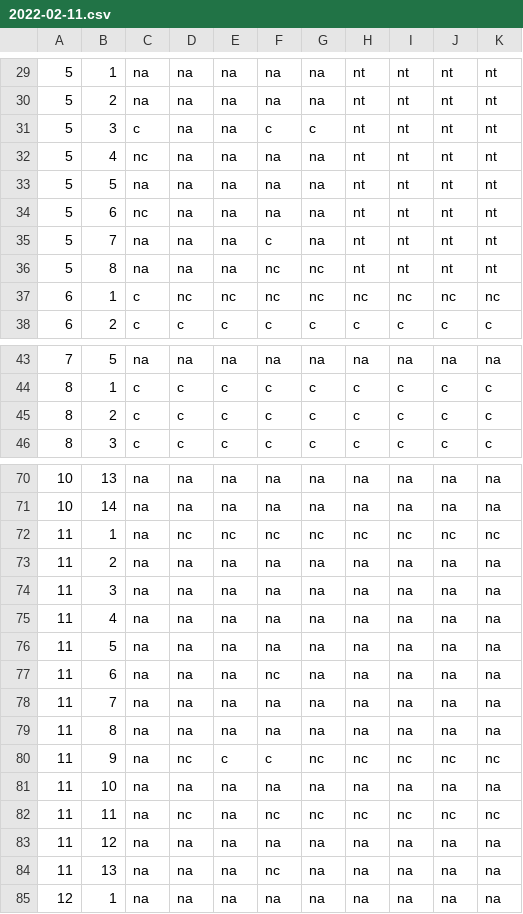
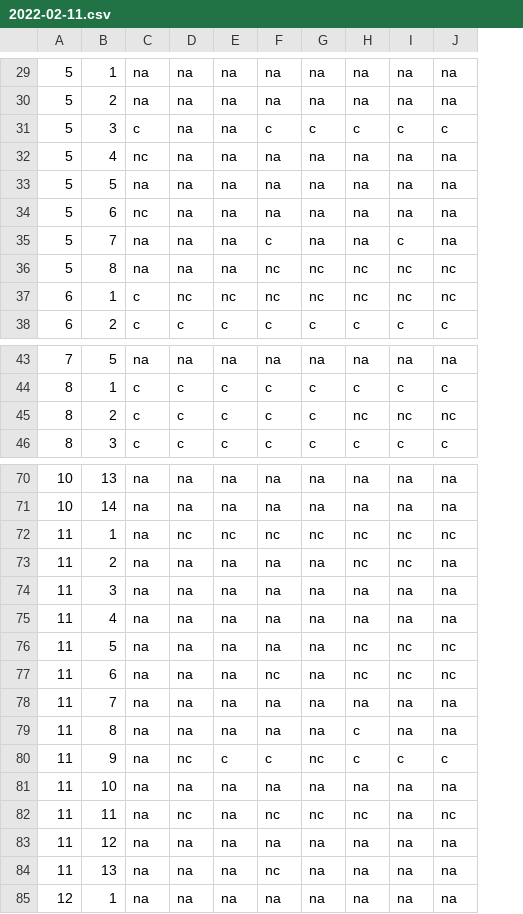
Before and after one commit to DISIC/dsn-audits-sgmcc, a CSV file: content/audits/1876/accessibility/2022-02-11.csv, drawn as a sheet; only a part is shown, gaps mark what is left out; the diff covers the shown part only; the diff names each change by its address in the sheet, - before the commit and + after, or states it on an @@ line.

```diff
--- a/content/audits/1876/accessibility/2022-02-11.csv
+++ b/content/audits/1876/accessibility/2022-02-11.csv
-column K, rows 29-38: nt | nt | nt | nt | nt | nt | nt | nt | nc | c; rows 43-46: na | c | c | c; rows 70-85: na | na | nc | na | na | na | na | na | na | na | nc | na | nc | na | na | na
-H29:H30: nt
+H29:H30: na
-I29:I30: nt
+I29:I30: na
-J29:J30: nt
+J29:J30: na
-H31: nt
+H31: c
-I31: nt
+I31: c
-J31: nt
+J31: c
-H32:H35: nt
+H32:H35: na
-I32:I34: nt
+I32:I34: na
-J32:J35: nt
+J32:J35: na
-I35: nt
+I35: c
-H36: nt
+H36: nc
-I36: nt
+I36: nc
-J36: nt
+J36: nc
-H45: c
+H45: nc
-I45: c
+I45: nc
-J45: c
+J45: nc
-H73: na
+H73: nc
-I73: na
+I73: nc
-H76:H77: na
+H76:H77: nc
-I76:I77: na
+I76:I77: nc
-J76:J77: na
+J76:J77: nc
-H79: na
+H79: c
-H80: nc
+H80: c
-I80: nc
+I80: c
-J80: nc
+J80: c
-I82: nc
+I82: na
```
Also changed, not shown: 96 edited cells elsewhere in this file.
